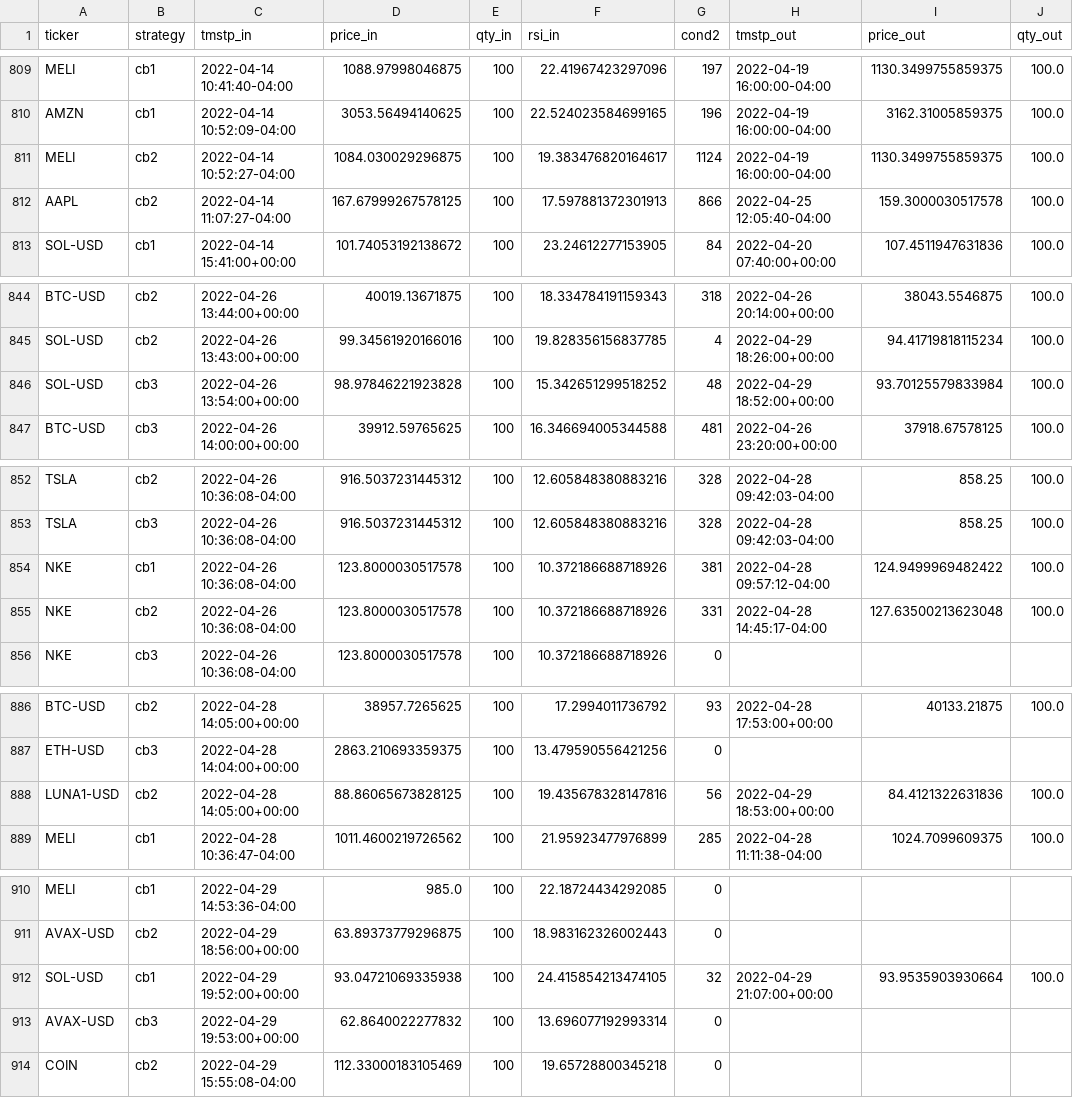
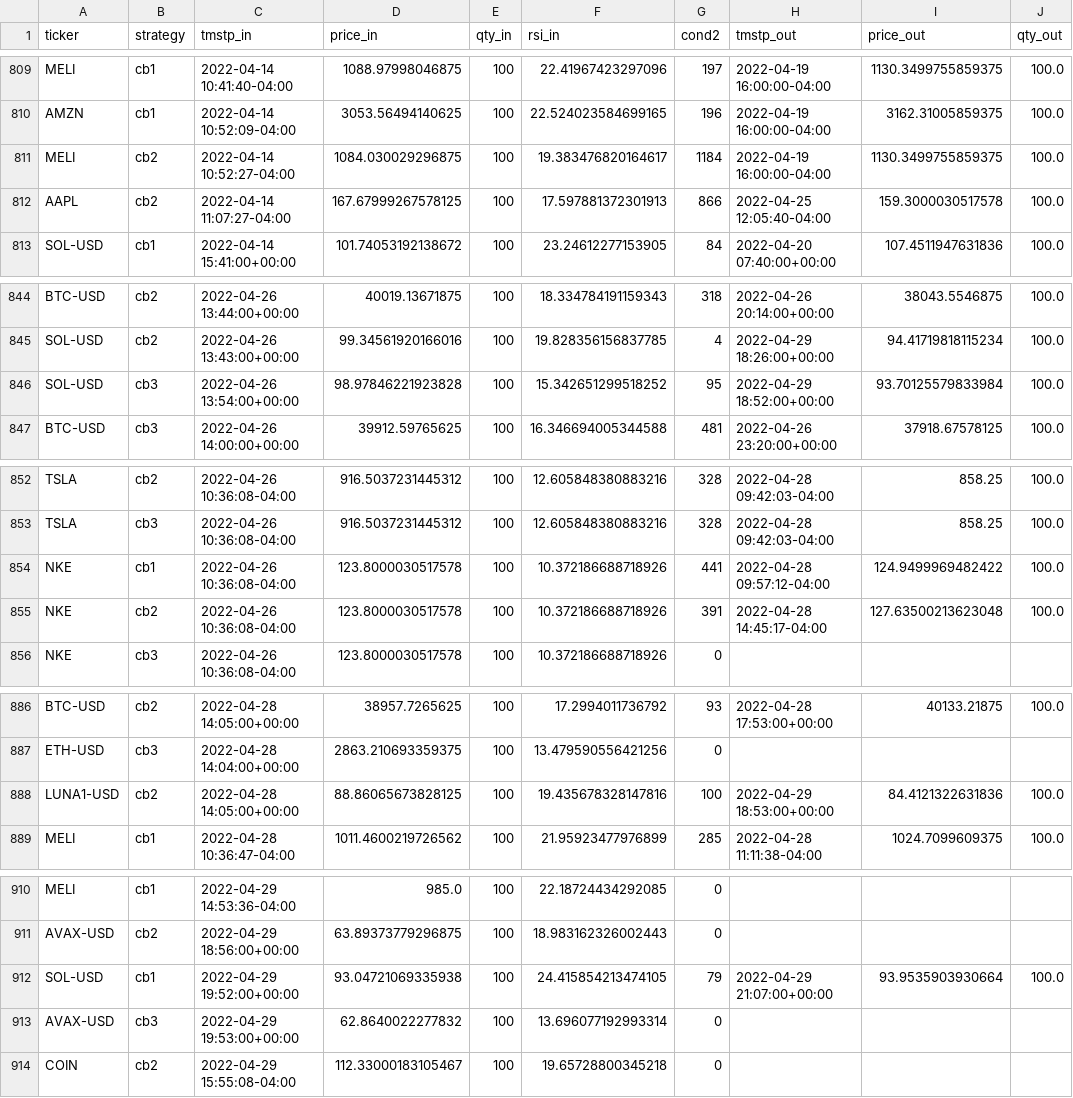
Before and after one commit to sjuanandres0/Chewbacca, a CSV file: tds.csv, drawn as a sheet; only a part is shown, gaps mark what is left out; the diff names each change by its address in the sheet, - before the commit and + after, or states it on an @@ line.

```diff
--- a/tds.csv
+++ b/tds.csv
-G811 (cond2): 1124
+G811 (cond2): 1184
-G846 (cond2): 48
+G846 (cond2): 95
-G854 (cond2): 381
+G854 (cond2): 441
-G855 (cond2): 331
+G855 (cond2): 391
-G888 (cond2): 56
+G888 (cond2): 100
-G912 (cond2): 32
+G912 (cond2): 79
-D914 (price_in): 112.33000183105469
+D914 (price_in): 112.33000183105467
```
